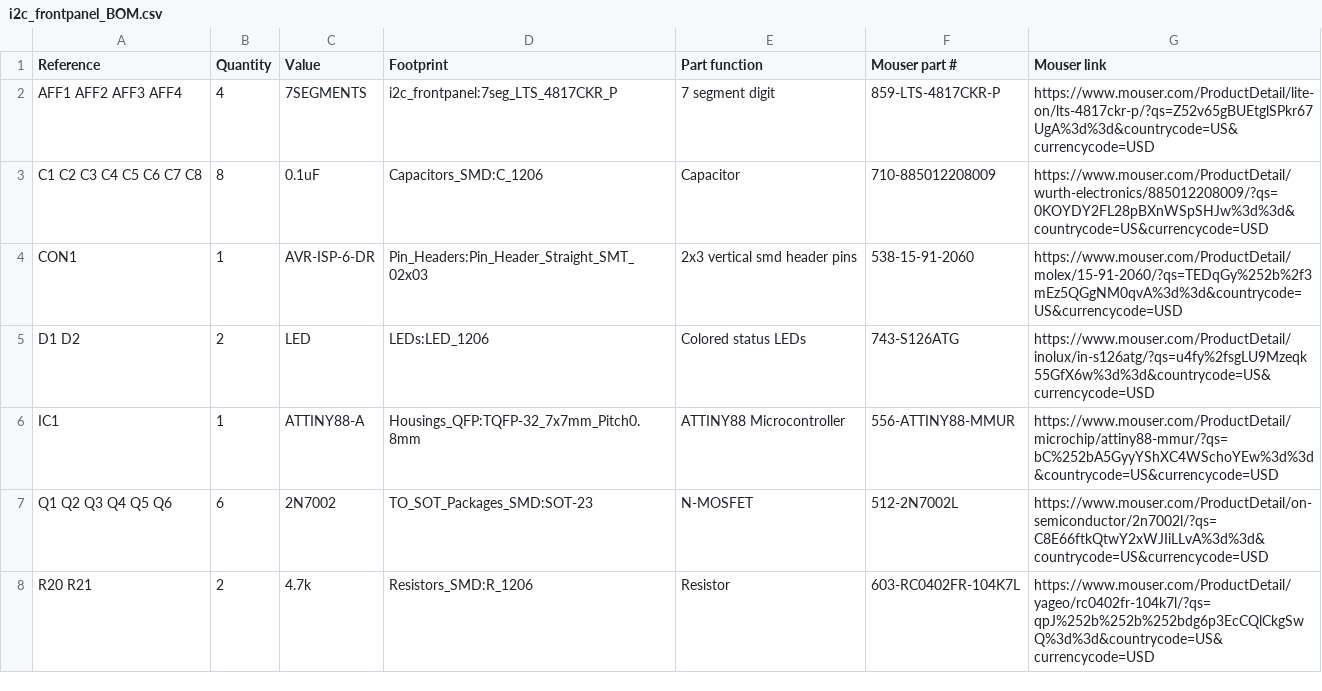
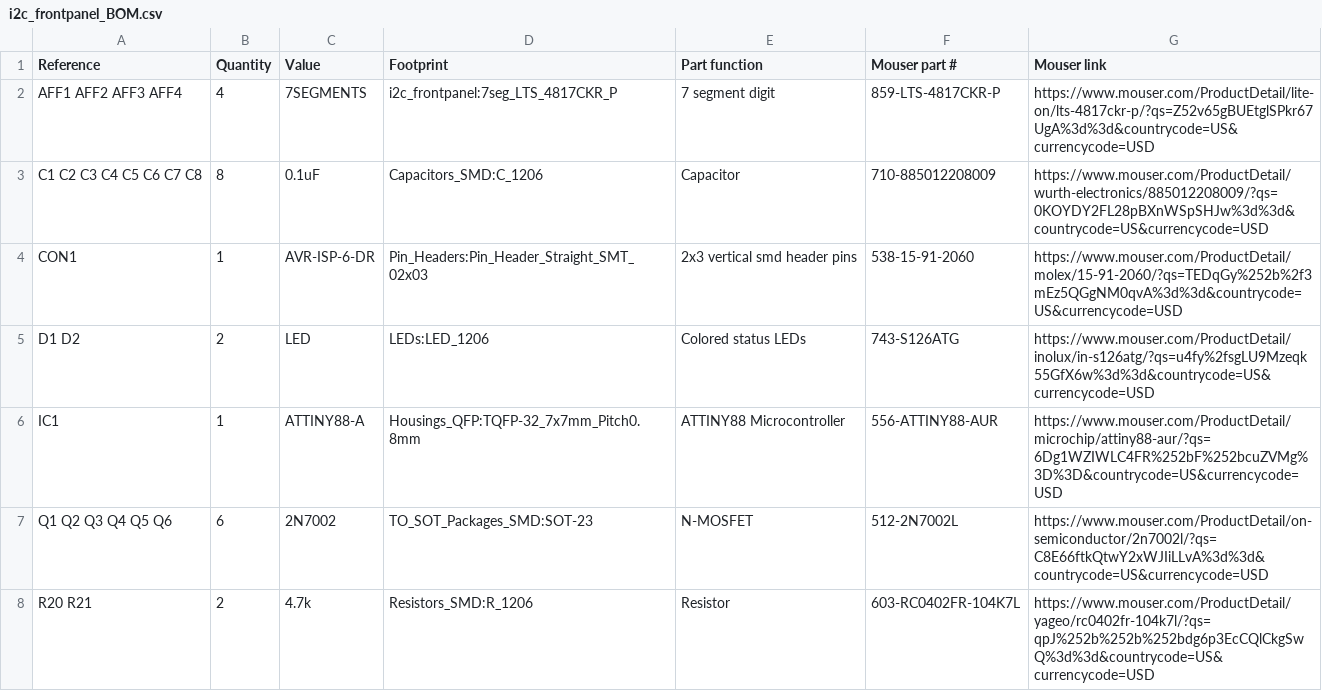
Before and after one commit to dileepvr/i2c_frontpanel, a CSV file: i2c_frontpanel_BOM.csv, drawn as a sheet; only a part is shown.

```diff
--- a/i2c_frontpanel_BOM.csv
+++ b/i2c_frontpanel_BOM.csv
@@ -5,3 +5,3 @@ CON1 ,1,AVR-ISP-6-DR,Pin_Headers:Pin_Header_Straight_SMT_02x03,2x3 vertical smd
 D1 D2 ,2,LED,LEDs:LED_1206,Colored status LEDs,743-S126ATG,https://www.mouser.com/ProductDetail/inolux/in-s126atg/?qs=u4fy%2fsgLU9Mzeqk55GfX6w%3d%3d&countrycode=US&currencycode=USD
-IC1 ,1,ATTINY88-A,Housings_QFP:TQFP-32_7x7mm_Pitch0.8mm,ATTINY88 Microcontroller,556-ATTINY88-MMUR,https://www.mouser.com/ProductDetail/microchip/attiny88-mmur/?qs=bC%252bA5GyyYShXC4WSchoYEw%3d%3d&countrycode=US&currencycode=USD
+IC1 ,1,ATTINY88-A,Housings_QFP:TQFP-32_7x7mm_Pitch0.8mm,ATTINY88 Microcontroller,556-ATTINY88-AUR,https://www.mouser.com/ProductDetail/microchip/attiny88-aur/?qs=6Dg1WZIWLC4FR%252bF%252bcuZVMg%3D%3D&countrycode=US&currencycode=USD
 Q1 Q2 Q3 Q4 Q5 Q6 ,6,2N7002,TO_SOT_Packages_SMD:SOT-23,N-MOSFET,512-2N7002L,https://www.mouser.com/ProductDetail/on-semiconductor/2n7002l/?qs=C8E66ftkQtwY2xWJIiLLvA%3d%3d&countrycode=US&currencycode=USD
```
Also changed, not shown: 1 other file.
